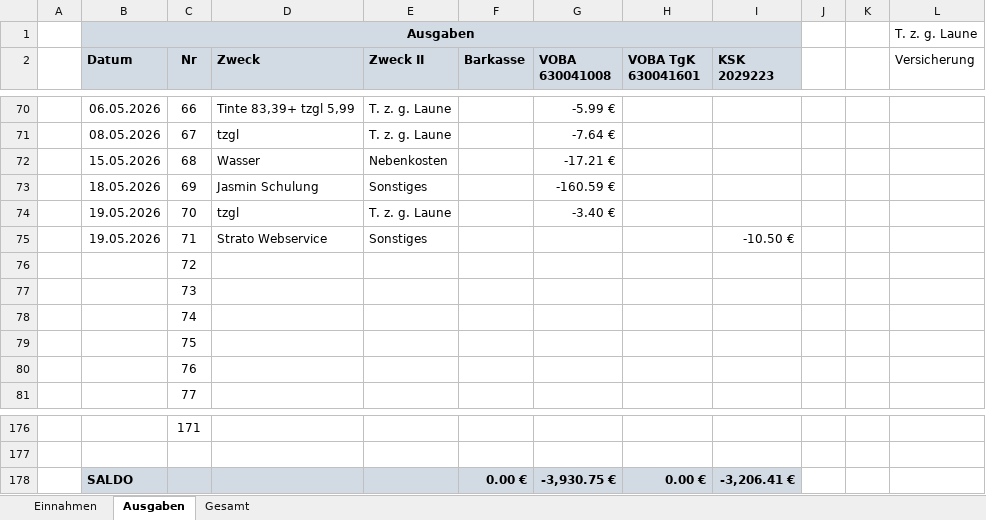
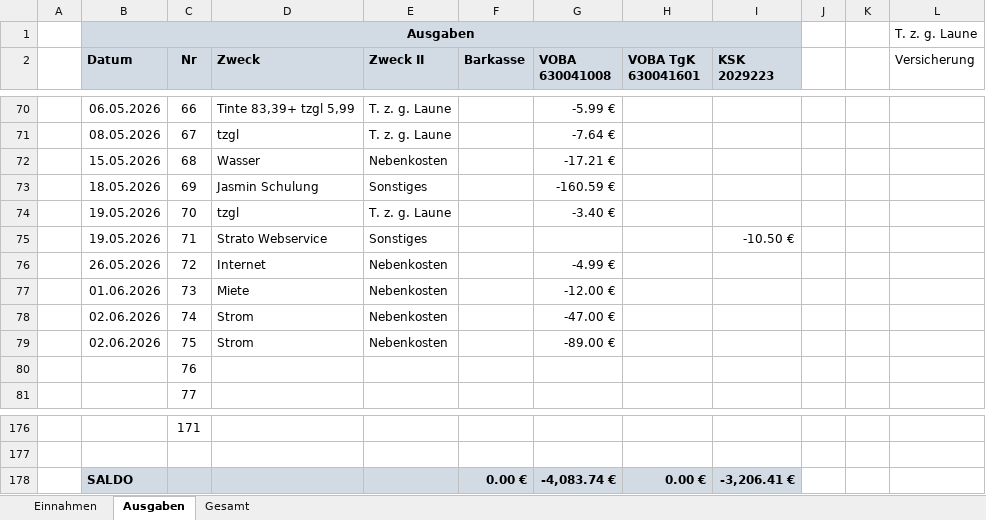
Before and after one commit to bwildner/AWO, an Excel workbook: 2026/AWO_Einnahmen_Ausgaben_2026.xlsx, sheet Ausgaben, drawn as a sheet; only a part is shown, gaps mark what is left out; values as stored, in another font and other column widths than the file's, no borders; conditional formats not drawn; the diff names each change by its address in the sheet, - before the commit and + after, or states it on an @@ line.

```diff
--- a/2026/AWO_Einnahmen_Ausgaben_2026.xlsx (sheet Ausgaben)
+++ b/2026/AWO_Einnahmen_Ausgaben_2026.xlsx (sheet Ausgaben)
-B76 (Datum): (empty)
+B76 (Datum): 26.05.2026
-D76 (Zweck): (empty)
+D76 (Zweck): Internet
-E76:E79 (Zweck II): (empty)
+E76:E79 (Zweck II): Nebenkosten
-G76 (VOBA 630041008): (empty)
+G76 (VOBA 630041008): -4.99 €
-B77 (Datum): (empty)
+B77 (Datum): 01.06.2026
-D77 (Zweck): (empty)
+D77 (Zweck): Miete
-G77 (VOBA 630041008): (empty)
+G77 (VOBA 630041008): -12.00 €
-B78:B79 (Datum): (empty)
+B78:B79 (Datum): 02.06.2026
-D78:D79 (Zweck): (empty)
+D78:D79 (Zweck): Strom
-G78 (VOBA 630041008): (empty)
+G78 (VOBA 630041008): -47.00 €
-G79 (VOBA 630041008): (empty)
+G79 (VOBA 630041008): -89.00 €
-G178 (VOBA 630041008): -3,930.75 €
+G178 (VOBA 630041008): -4,083.74 €
```
Also changed, not shown: sheet Einnahmen, 2 other files.
